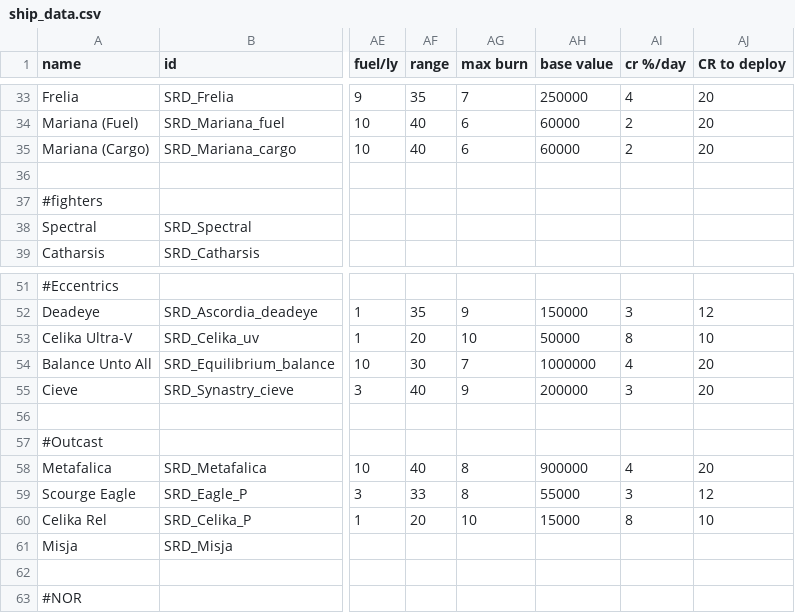
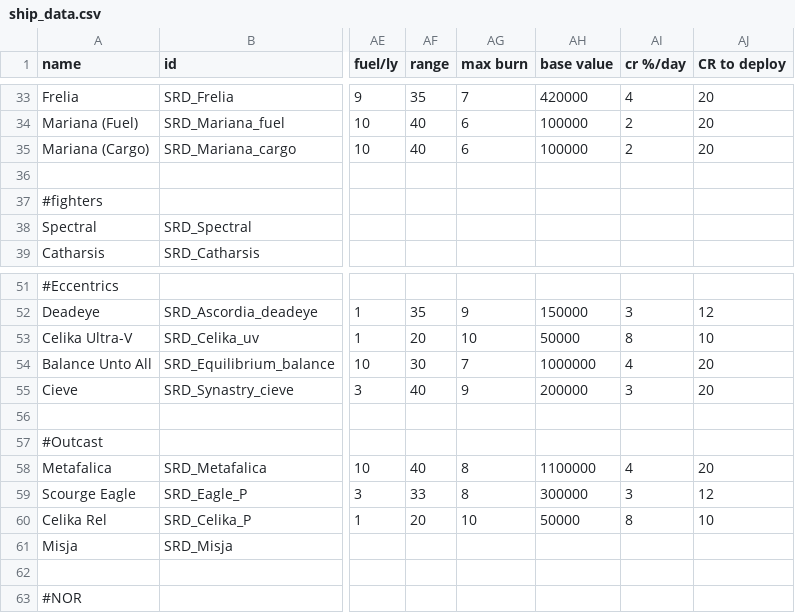
Before and after one commit to niatahl/sylphon, a CSV file: data/hulls/ship_data.csv, drawn as a sheet; only a part is shown, gaps mark what is left out; the diff covers the shown part only; the diff names each change by its address in the sheet, - before the commit and + after, or states it on an @@ line.

```diff
--- a/data/hulls/ship_data.csv
+++ b/data/hulls/ship_data.csv
-AH33 (base value): 250000
+AH33 (base value): 420000
-AH34:AH35 (base value): 60000
+AH34:AH35 (base value): 100000
-AH58 (base value): 900000
+AH58 (base value): 1100000
-AH59 (base value): 55000
+AH59 (base value): 300000
-AH60 (base value): 15000
+AH60 (base value): 50000
```
Also changed, not shown: 17 edited cells elsewhere in this file, data/hulls/wing_data.csv, 6 other files.
